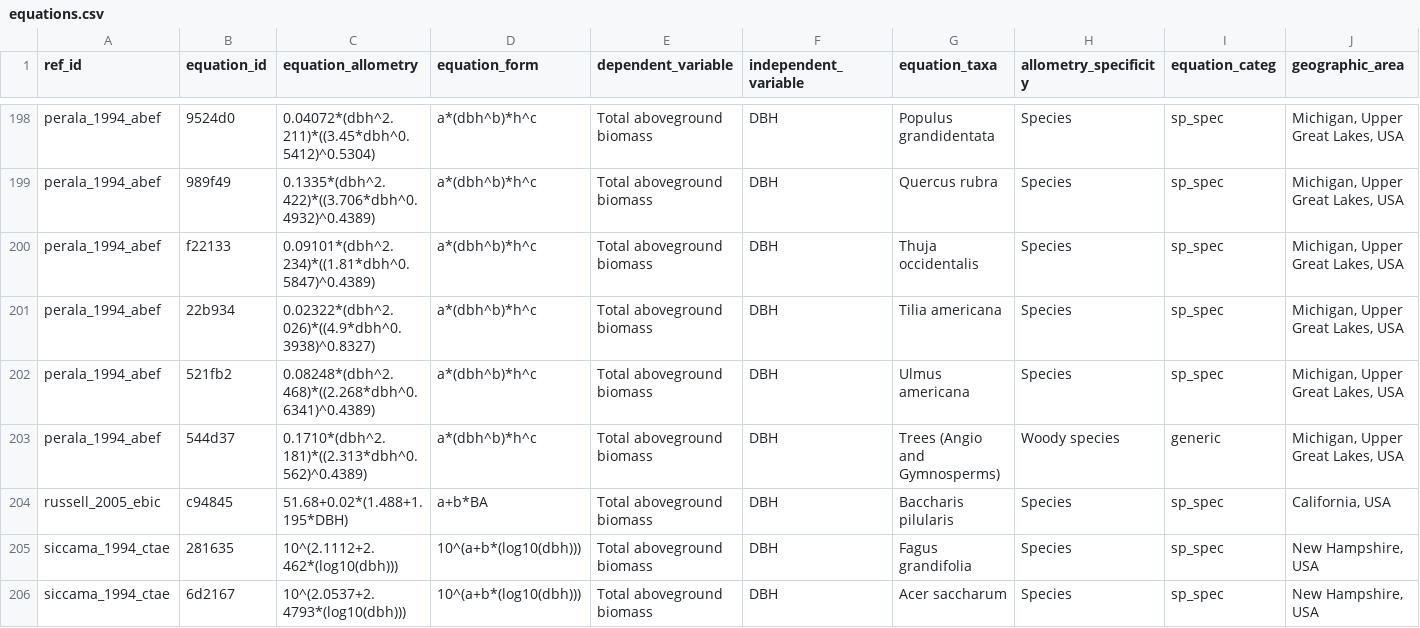
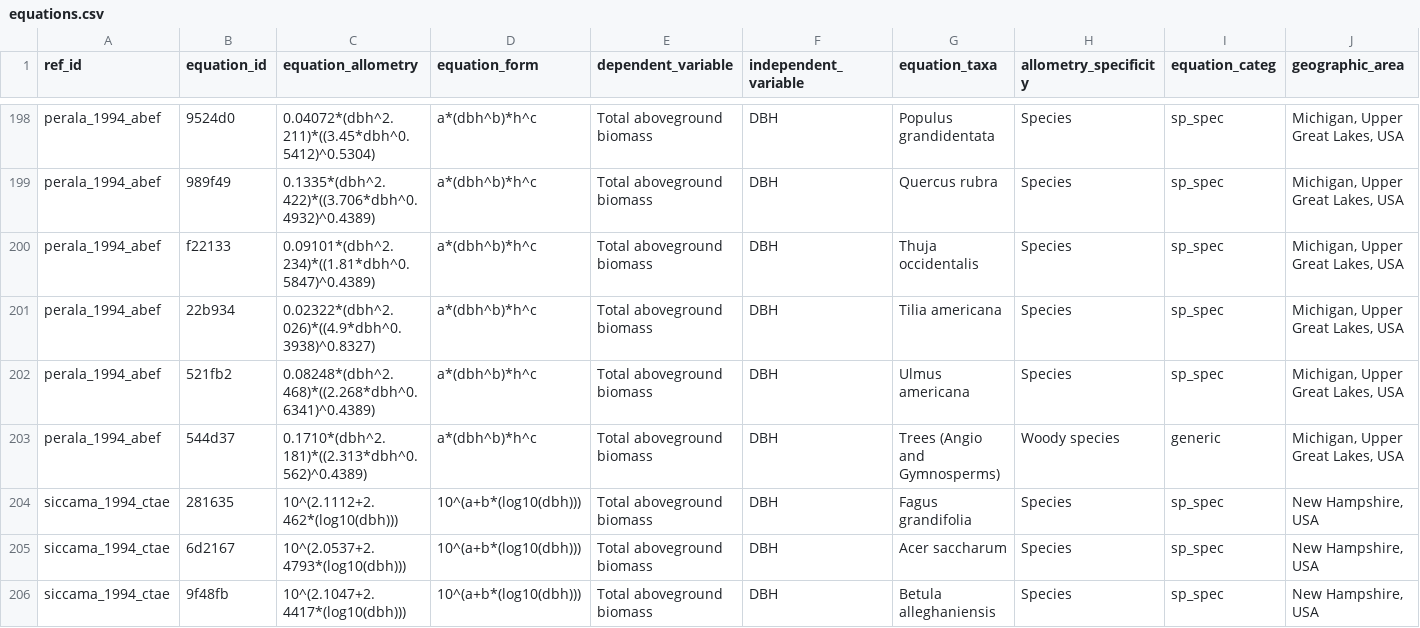
Before and after one commit to ropensci/allodb, a CSV file: data-raw/csv_database/equations.csv, drawn as a sheet; only a part is shown, gaps mark what is left out; the shorter side is filled out with more unchanged rows; rows hold the shown columns only; the diff names each change by its address in the sheet, - before the commit and + after, or states it on an @@ line.

Commit message:
Removed Baccharis equation
Equation id c94845 give false values, the equations was built based on basal area.

```diff
--- a/data-raw/csv_database/equations.csv
+++ b/data-raw/csv_database/equations.csv
-row 204: russell_2005_ebic | c94845 | 51.68+0.02*(1.488+1.195*DBH) | a+b*BA | Total aboveground biomass | DBH | Baccharis pilularis | Species | sp_spec | California, USA
```
